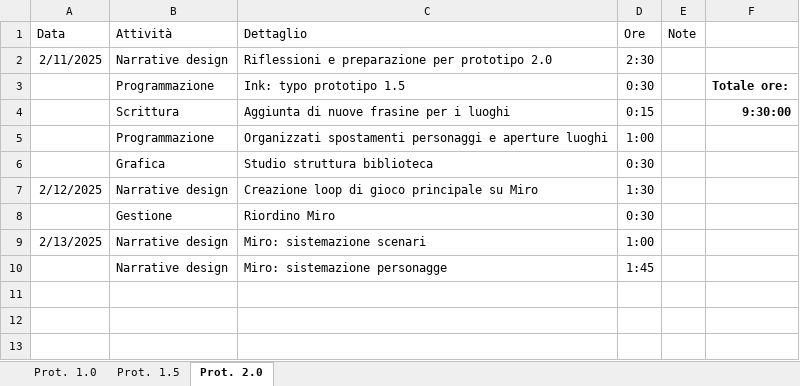
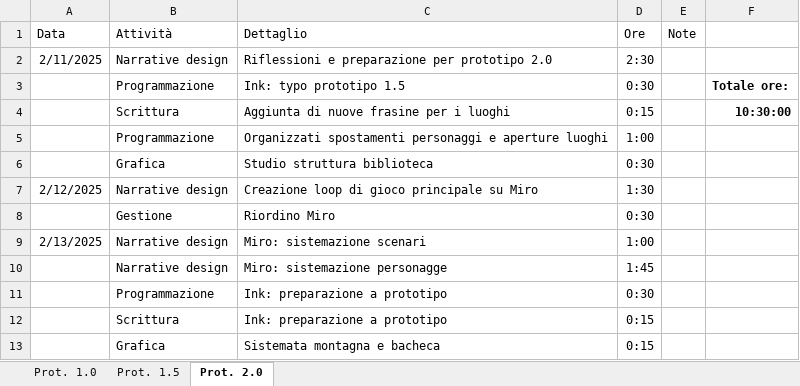
Before and after one commit to owof-games/Selania, an Excel workbook: Assets/Notes and Utilities/Ore dedicate.xlsx, sheet Prot. 2.0, drawn as a sheet; values as stored, in another font and other column widths than the file's, no borders; the diff names each change by its address in the sheet, - before the commit and + after, or states it on an @@ line.

Commit message:
Gestione: ore aggiornate

```diff
--- a/Assets/Notes and Utilities/Ore dedicate.xlsx (sheet Prot. 2.0)
+++ b/Assets/Notes and Utilities/Ore dedicate.xlsx (sheet Prot. 2.0)
-F4: 9:30:00
+F4: 10:30:00
+row 11:  | Programmazione | Ink: preparazione a prototipo | 0:30
+row 12:  | Scrittura | Ink: preparazione a prototipo | 0:15
+row 13:  | Grafica | Sistemata montagna e bacheca | 0:15
```
